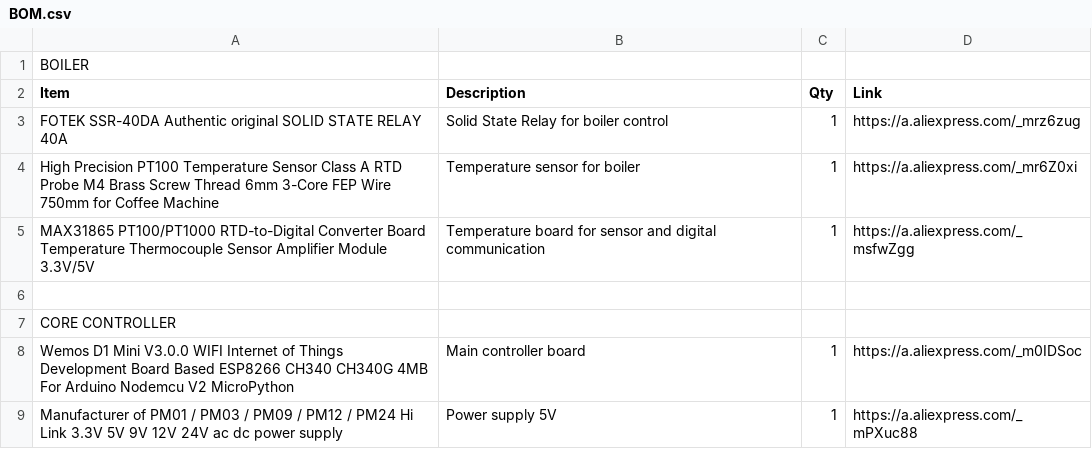
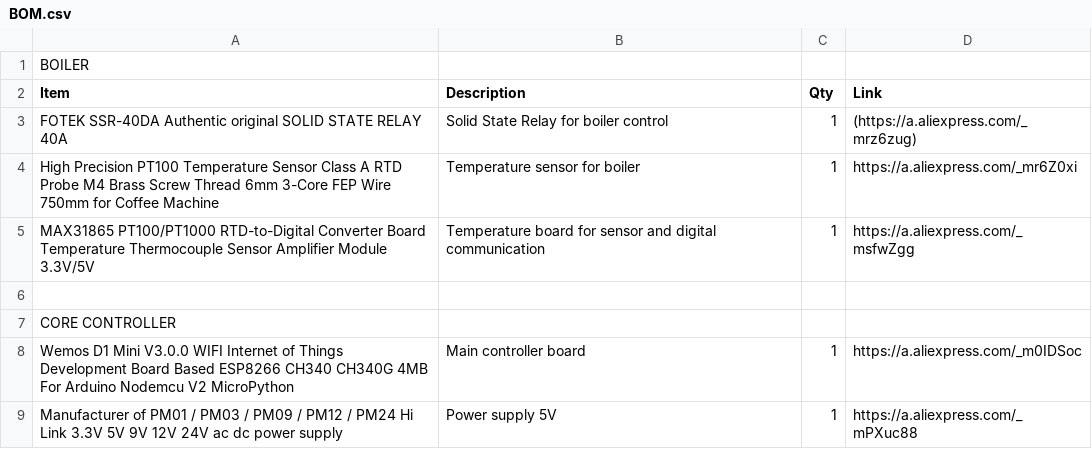
Before and after one commit to raberrio/gaggia_coffee_controller, a CSV file: BOM.csv, drawn as a sheet.

Commit message:
Update BOM.csv

```diff
--- a/BOM.csv
+++ b/BOM.csv
@@ -2,3 +2,3 @@ BOILER,,,
 Item,Description,Qty,Link
-FOTEK SSR-40DA Authentic original SOLID STATE RELAY 40A,Solid State Relay for boiler control,1,https://a.aliexpress.com/_mrz6zug
+FOTEK SSR-40DA Authentic original SOLID STATE RELAY 40A,Solid State Relay for boiler control,1,(https://a.aliexpress.com/_mrz6zug)
 High Precision PT100 Temperature Sensor Class A RTD Probe M4 Brass Screw Thread 6mm 3-Core FEP Wire 750mm for Coffee Machine,Temperature sensor for boiler,1,https://a.aliexpress.com/_mr6Z0xi
```
